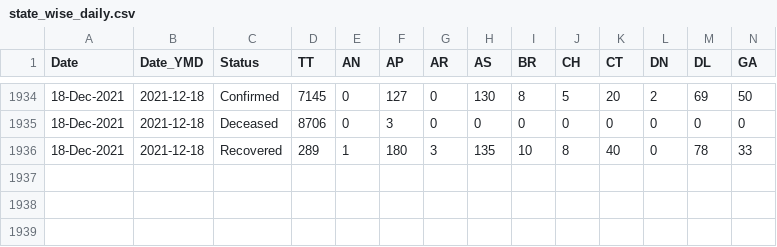
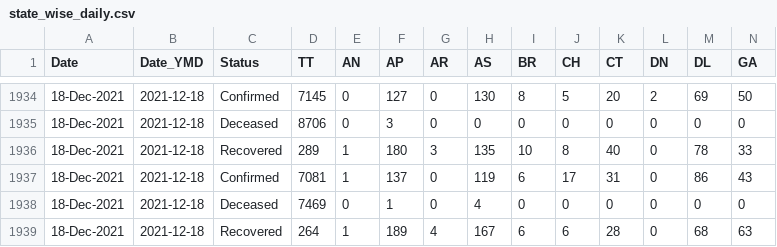
Before and after one commit to incovid19/data-staging, a CSV file: csv/latest/state_wise_daily.csv, drawn as a sheet; only a part is shown, gaps mark what is left out; rows hold the shown columns only; the diff names each change by its address in the sheet, - before the commit and + after, or states it on an @@ line.

```diff
--- a/csv/latest/state_wise_daily.csv
+++ b/csv/latest/state_wise_daily.csv
+row 1937: 18-Dec-2021 | 2021-12-18 | Confirmed | 7081 | 1 | 137 | 0 | 119 | 6 | 17 | 31 | 0 | 86 | 43
+row 1938: 18-Dec-2021 | 2021-12-18 | Deceased | 7469 | 0 | 1 | 0 | 4 | 0 | 0 | 0 | 0 | 0 | 0
+row 1939: 18-Dec-2021 | 2021-12-18 | Recovered | 264 | 1 | 189 | 4 | 167 | 6 | 6 | 28 | 0 | 68 | 63
```
Also changed, not shown: csv/latest/case_time_series.csv, csv/latest/district_wise.csv, 44 other files.
